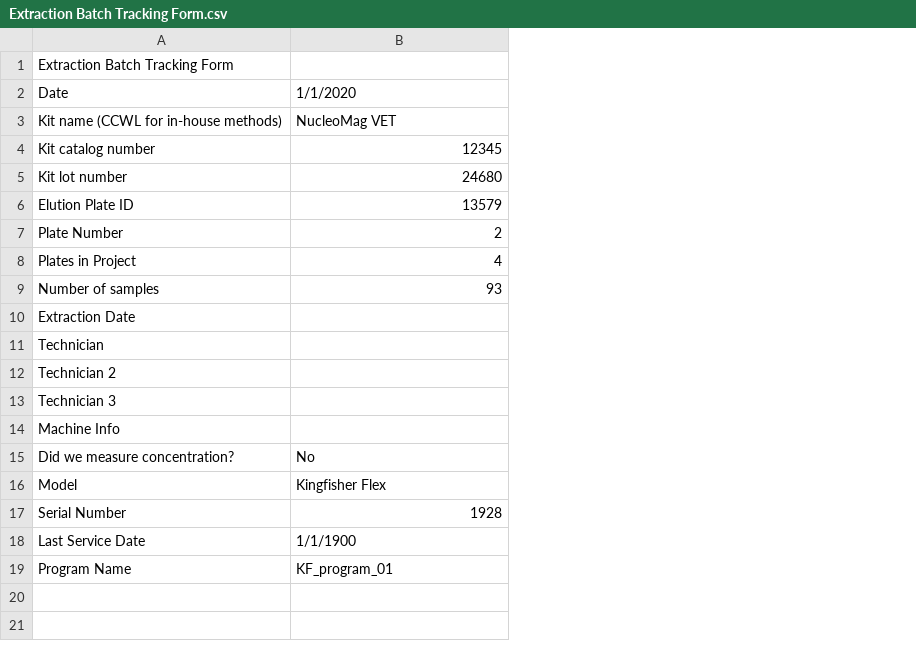
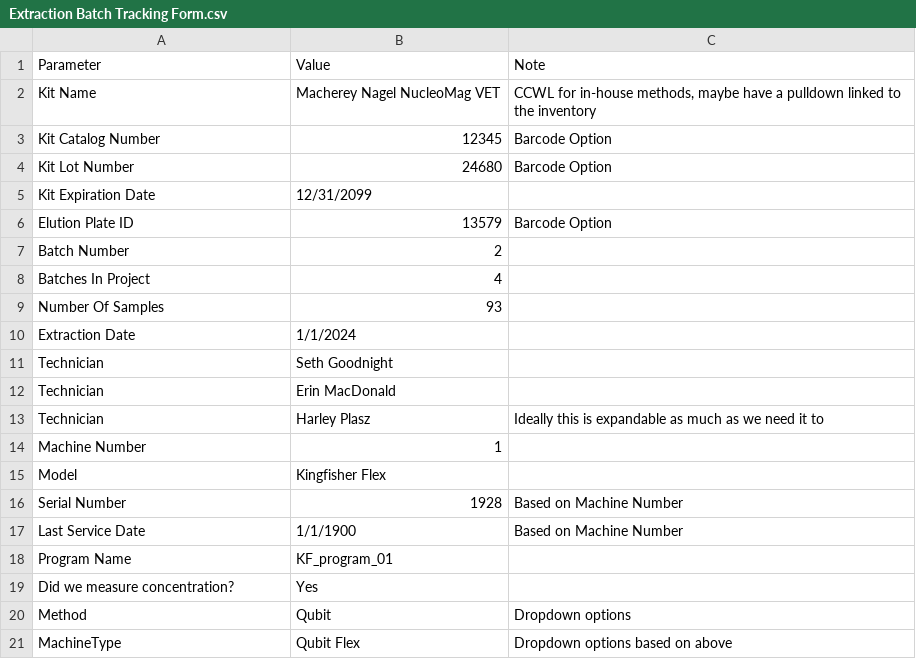
Before and after one commit to SGoodnightPhD/Lab_QC, a CSV file: Extraction Batch Tracking Form.csv, drawn as a sheet; removed rows and columns are numbered as before the commit, all else as after; the diff names each change by its address in the sheet, - before the commit and + after, or states it on an @@ line.

Commit message:
Expanded extraction report to include as much information as I could think of.

```diff
--- a/Extraction Batch Tracking Form.csv
+++ b/Extraction Batch Tracking Form.csv
+column C, rows 3-4: Barcode Option | Barcode Option; row 6: Barcode Option; rows 16-17: Based on Machine Number | Based on Machine Number
-row 1: Extraction Batch Tracking Form
-row 2: Date | 1/1/2020
-row 3: Kit name (CCWL for in-house methods) | NucleoMag VET
+row 1: Parameter | Value | Note
+row 2: Kit Name | Macherey Nagel NucleoMag VET | CCWL for in-house methods, maybe have a pulldown linked to the inventory
-A3: Kit catalog number
+A3: Kit Catalog Number
-A4: Kit lot number
+A4: Kit Lot Number
+row 5: Kit Expiration Date | 12/31/2099
-A7: Plate Number
+A7: Batch Number
-A8: Plates in Project
+A8: Batches In Project
-A9: Number of samples
+A9: Number Of Samples
-B10: (empty)
+B10: 1/1/2024
-B11: (empty)
+B11: Seth Goodnight
-row 12: Technician 2
-row 13: Technician 3
-row 14: Machine Info
-row 15: Did we measure concentration? | No
+row 12: Technician | Erin MacDonald
+row 13: Technician | Harley Plasz | Ideally this is expandable as much as we need it to
+row 14: Machine Number | 1
+row 19: Did we measure concentration? | Yes
+row 20: Method | Qubit | Dropdown options
+row 21: MachineType | Qubit Flex | Dropdown options based on above
```
Also changed, not shown: 3 other files.
